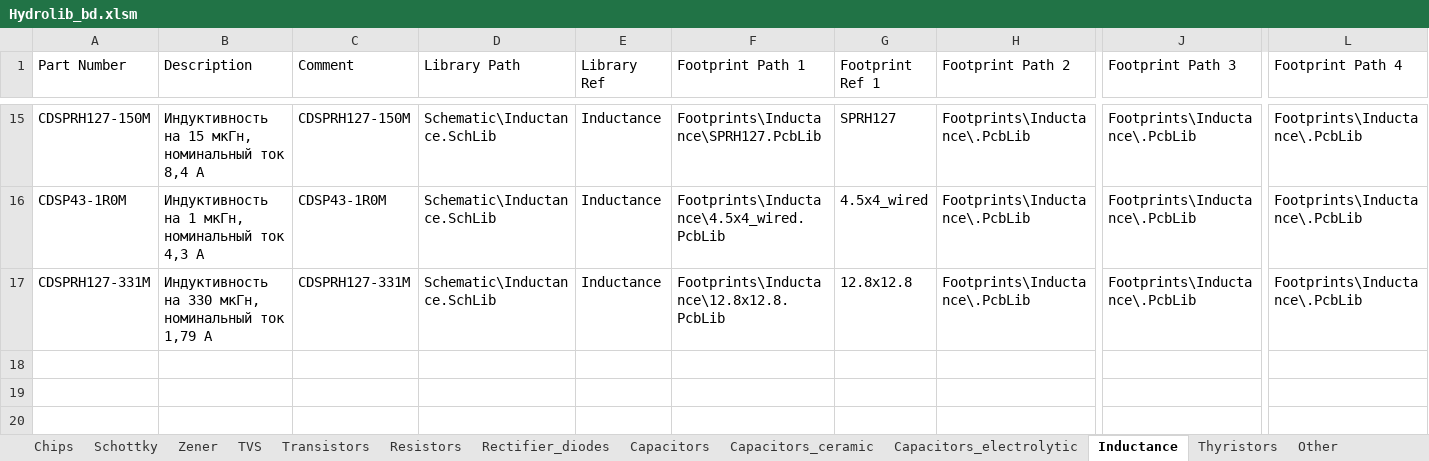
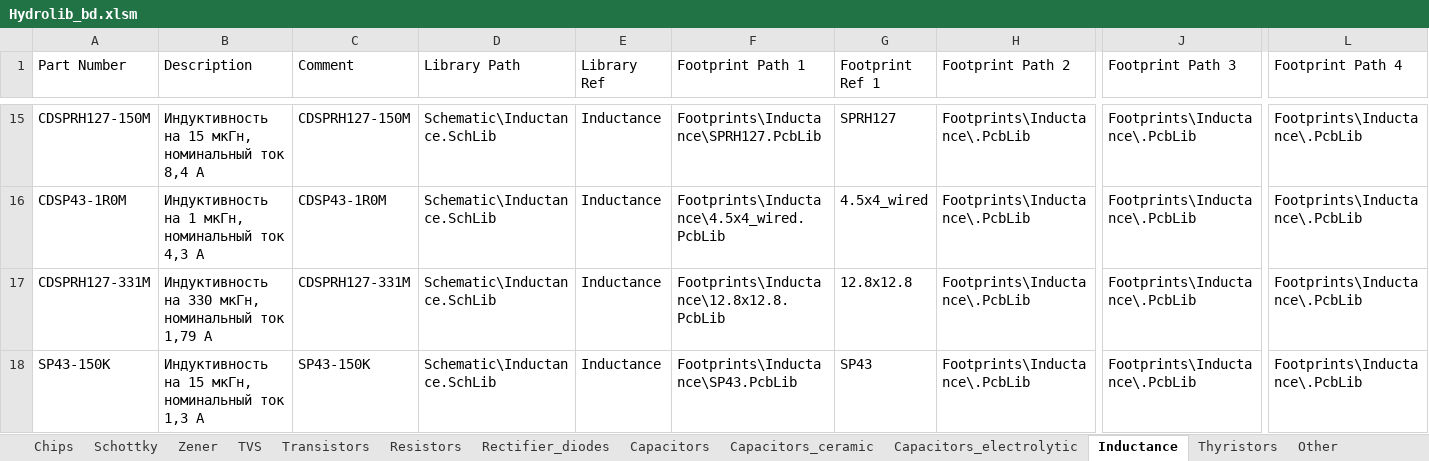
Before and after one commit to hydronautics-team/Hydrolib, an Excel workbook: Database/Hydrolib_bd.xlsm, sheet Inductance, drawn as a sheet; only a part is shown, gaps mark what is left out; values as stored, in another font and other column widths than the file's, no borders; table styles not drawn; rows hold the shown columns only; the diff names each change by its address in the sheet, - before the commit and + after, or states it on an @@ line.

Commit message:
add SP43-150K inductance and SP43 footprint

```diff
--- a/Database/Hydrolib_bd.xlsm (sheet Inductance)
+++ b/Database/Hydrolib_bd.xlsm (sheet Inductance)
+row 18: SP43-150K | Индуктивность на 15 мкГн, номинальный ток 1,3 А | SP43-150K | Schematic\Inductance.SchLib | Inductance | Footprints\Inductance\SP43.PcbLib | SP43 | Footprints\Inductance\.PcbLib | Footprints\Inductance\.PcbLib | Footprints\Inductance\.PcbLib
```
Also changed, not shown: 2 other files.
